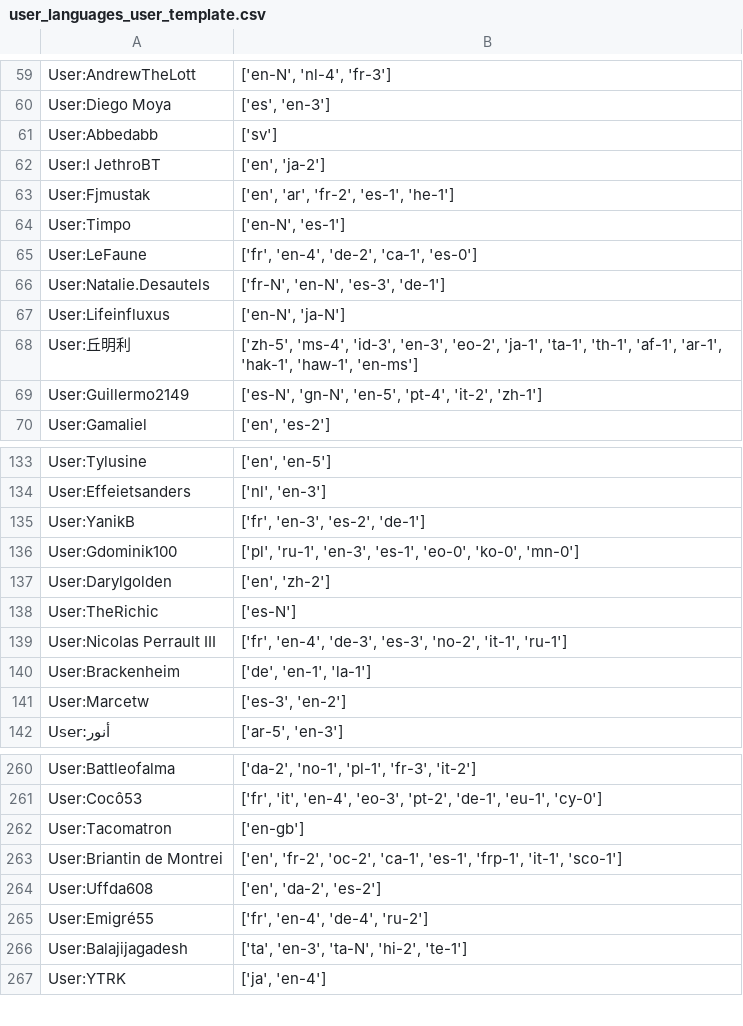
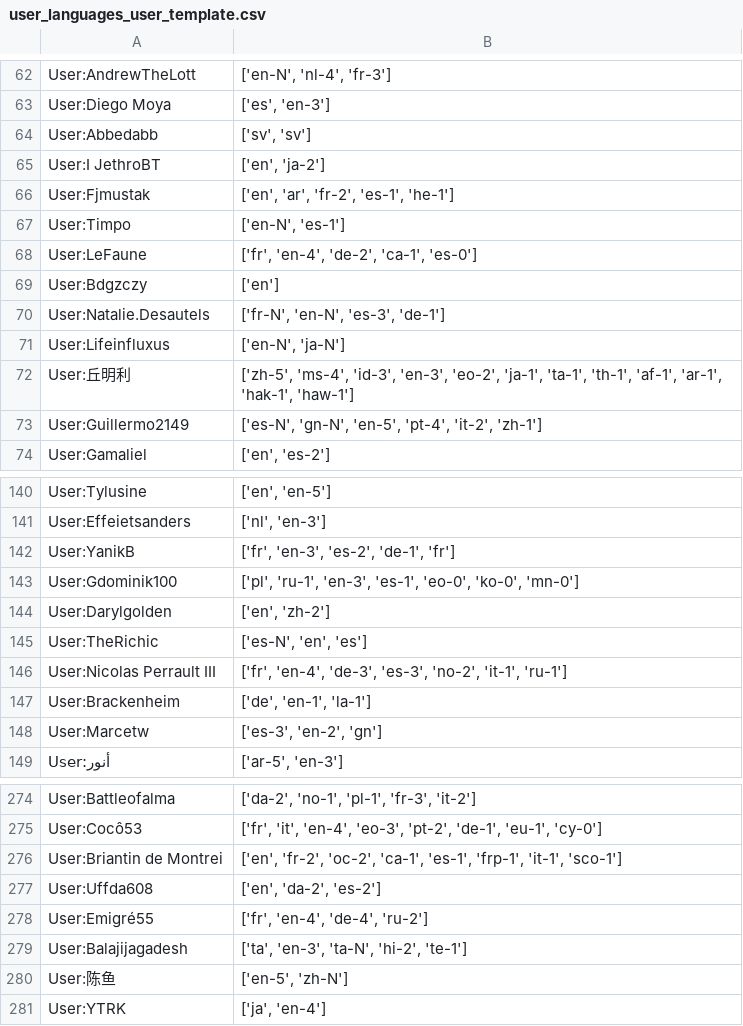
Before and after one commit to ahn-nath/Wikipedia---Translation-Imbalances, a CSV file: data/user_languages_user_template.csv, drawn as a sheet; only a part is shown, gaps mark what is left out; the diff covers the shown part only.

```diff
--- a/data/user_languages_user_template.csv
+++ b/data/user_languages_user_template.csv
@@ -60,3 +63,3 @@ User:AndrewTheLott,"['en-N', 'nl-4', 'fr-3']"
 User:Diego Moya,"['es', 'en-3']"
-User:Abbedabb,['sv']
+User:Abbedabb,"['sv', 'sv']"
 User:I JethroBT,"['en', 'ja-2']"
@@ -65,5 +68,6 @@ User:Timpo,"['en-N', 'es-1']"
 User:LeFaune,"['fr', 'en-4', 'de-2', 'ca-1', 'es-0']"
+User:Bdgzczy,['en']
 User:Natalie.Desautels,"['fr-N', 'en-N', 'es-3', 'de-1']"
 User:Lifeinfluxus,"['en-N', 'ja-N']"
-User:丘明利,"['zh-5', 'ms-4', 'id-3', 'en-3', 'eo-2', 'ja-1', 'ta-1', 'th-1', 'af-1', 'ar-1', 'hak-1', 'haw-1', 'en-ms']"
+User:丘明利,"['zh-5', 'ms-4', 'id-3', 'en-3', 'eo-2', 'ja-1', 'ta-1', 'th-1', 'af-1', 'ar-1', 'hak-1', 'haw-1']"
 User:Guillermo2149,"['es-N', 'gn-N', 'en-5', 'pt-4', 'it-2', 'zh-1']"
@@ -134,9 +141,9 @@ User:Tylusine,"['en', 'en-5']"
 User:Effeietsanders,"['nl', 'en-3']"
-User:YanikB,"['fr', 'en-3', 'es-2', 'de-1']"
+User:YanikB,"['fr', 'en-3', 'es-2', 'de-1', 'fr']"
 User:Gdominik100,"['pl', 'ru-1', 'en-3', 'es-1', 'eo-0', 'ko-0', 'mn-0']"
 User:Darylgolden,"['en', 'zh-2']"
-User:TheRichic,['es-N']
+User:TheRichic,"['es-N', 'en', 'es']"
 User:Nicolas Perrault III,"['fr', 'en-4', 'de-3', 'es-3', 'no-2', 'it-1', 'ru-1']"
 User:Brackenheim,"['de', 'en-1', 'la-1']"
-User:Marcetw,"['es-3', 'en-2']"
+User:Marcetw,"['es-3', 'en-2', 'gn']"
 User:أنور,"['ar-5', 'en-3']"
@@ -261,3 +275,2 @@ User:Battleofalma,"['da-2', 'no-1', 'pl-1', 'fr-3', 'it-2']"
 User:Cocô53,"['fr', 'it', 'en-4', 'eo-3', 'pt-2', 'de-1', 'eu-1', 'cy-0']"
-User:Tacomatron,['en-gb']
 User:Briantin de Montrei,"['en', 'fr-2', 'oc-2', 'ca-1', 'es-1', 'frp-1', 'it-1', 'sco-1']"
@@ -266,2 +279,3 @@ User:Emigré55,"['fr', 'en-4', 'de-4', 'ru-2']"
 User:Balajijagadesh,"['ta', 'en-3', 'ta-N', 'hi-2', 'te-1']"
+User:陈鱼,"['en-5', 'zh-N']"
 User:YTRK,"['ja', 'en-4']"
```
Also changed, not shown: 28 added rows, 3 removed rows and 22 edited cells elsewhere in this file, 1 other file.
